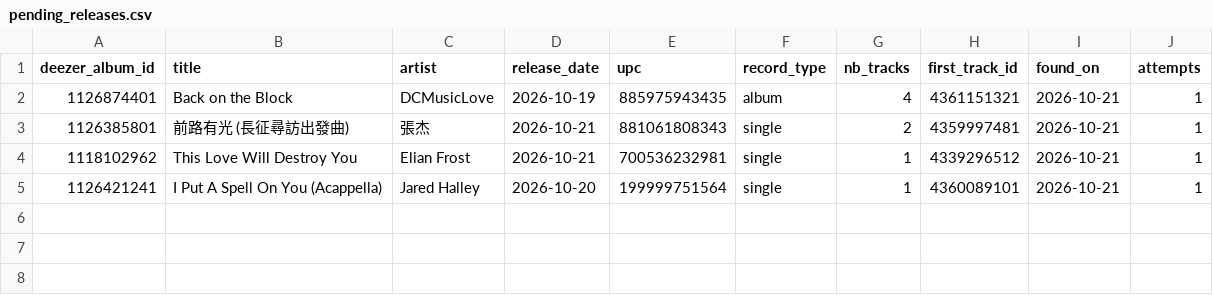
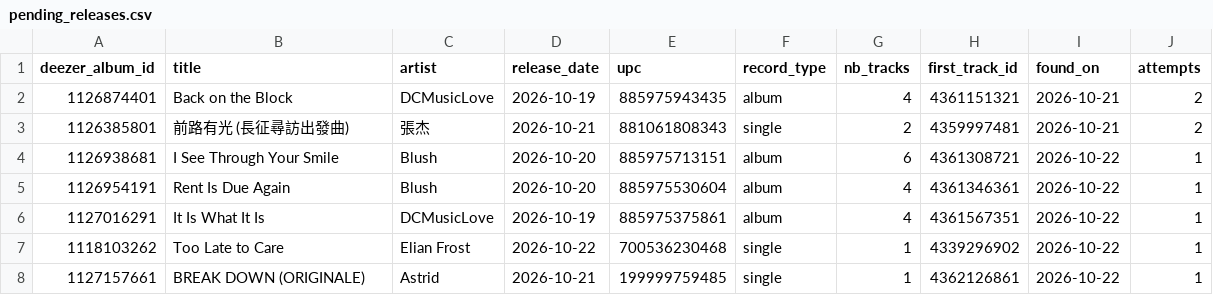
Before and after one commit to lzapffe/new-realeases-playlist, a CSV file: state/pending_releases.csv, drawn as a sheet.

```diff
--- a/state/pending_releases.csv
+++ b/state/pending_releases.csv
@@ -1,5 +1,8 @@
 "deezer_album_id","title","artist","release_date","upc","record_type","nb_tracks","first_track_id","found_on","attempts"
-"1126874401","Back on the Block","DCMusicLove","2026-10-19","885975943435","album","4","4361151321","2026-10-21","1"
-"1126385801","前路有光 (長征尋訪出發曲)","張杰","2026-10-21","881061808343","single","2","4359997481","2026-10-21","1"
-"1118102962","This Love Will Destroy You","Elian Frost","2026-10-21","700536232981","single","1","4339296512","2026-10-21","1"
-"1126421241","I Put A Spell On You (Acappella)","Jared Halley","2026-10-20","199999751564","single","1","4360089101","2026-10-21","1"
+"1126874401","Back on the Block","DCMusicLove","2026-10-19","885975943435","album","4","4361151321","2026-10-21","2"
+"1126385801","前路有光 (長征尋訪出發曲)","張杰","2026-10-21","881061808343","single","2","4359997481","2026-10-21","2"
+"1126938681","I See Through Your Smile","Blush","2026-10-20","885975713151","album","6","4361308721","2026-10-22","1"
+"1126954191","Rent Is Due Again","Blush","2026-10-20","885975530604","album","4","4361346361","2026-10-22","1"
+"1127016291","It Is What It Is","DCMusicLove","2026-10-19","885975375861","album","4","4361567351","2026-10-22","1"
+"1118103262","Too Late to Care","Elian Frost","2026-10-22","700536230468","single","1","4339296902","2026-10-22","1"
+"1127157661","BREAK DOWN (ORIGINALE)","Astrid","2026-10-21","199999759485","single","1","4362126861","2026-10-22","1"
```
Also changed, not shown: state/artists.csv, state/published.csv, 3 other files.
